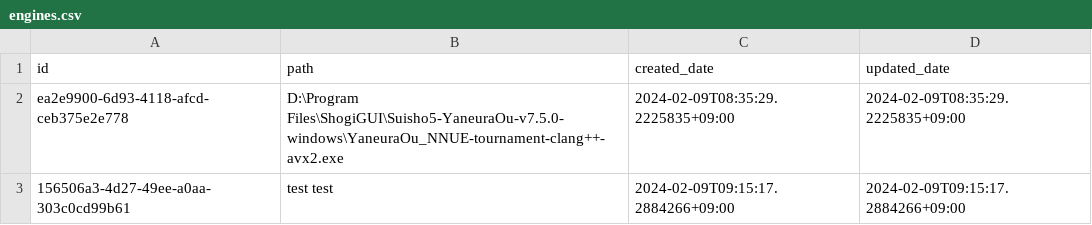
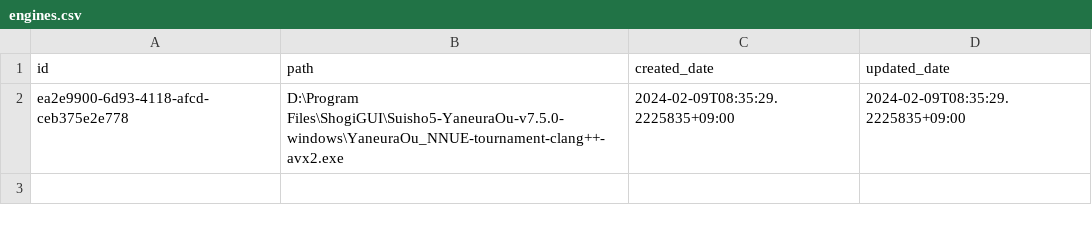
Before and after one commit to secondarykey/prokishi, a CSV file: _cmd/prokishi-server/db/engines.csv, drawn as a sheet.

```diff
--- a/_cmd/prokishi-server/db/engines.csv
+++ b/_cmd/prokishi-server/db/engines.csv
@@ -2,2 +2 @@ id,path,created_date,updated_date
 ea2e9900-6d93-4118-afcd-ceb375e2e778,D:\Program Files\ShogiGUI\Suisho5-YaneuraOu-v7.5.0-windows\YaneuraOu_NNUE-tournament-clang++-avx2.exe,2024-02-09T08:35:29.2225835+09:00,2024-02-09T08:35:29.2225835+09:00
-156506a3-4d27-49ee-a0aa-303c0cd99b61,test test,2024-02-09T09:15:17.2884266+09:00,2024-02-09T09:15:17.2884266+09:00
```
Also changed, not shown: 15 other files.
